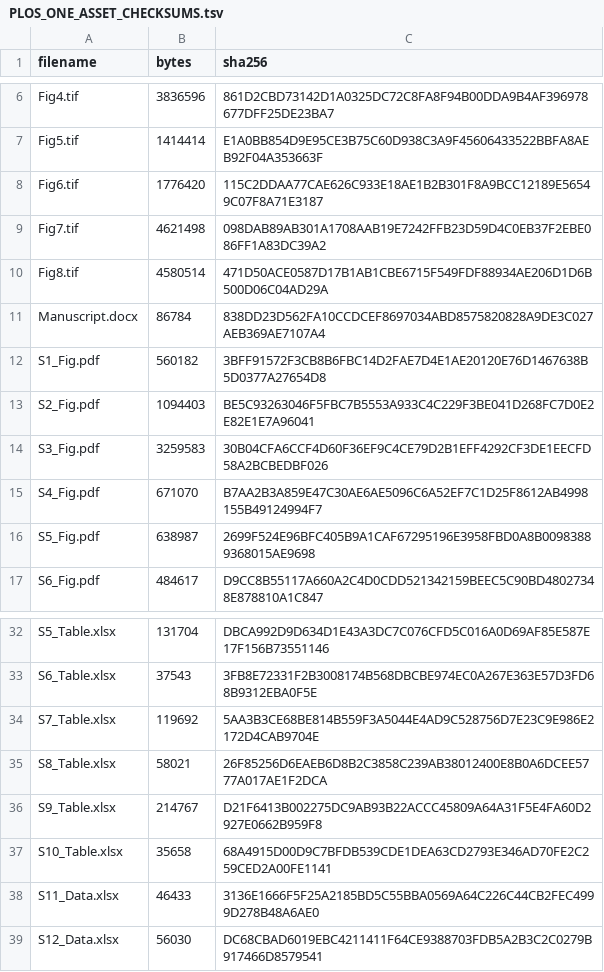
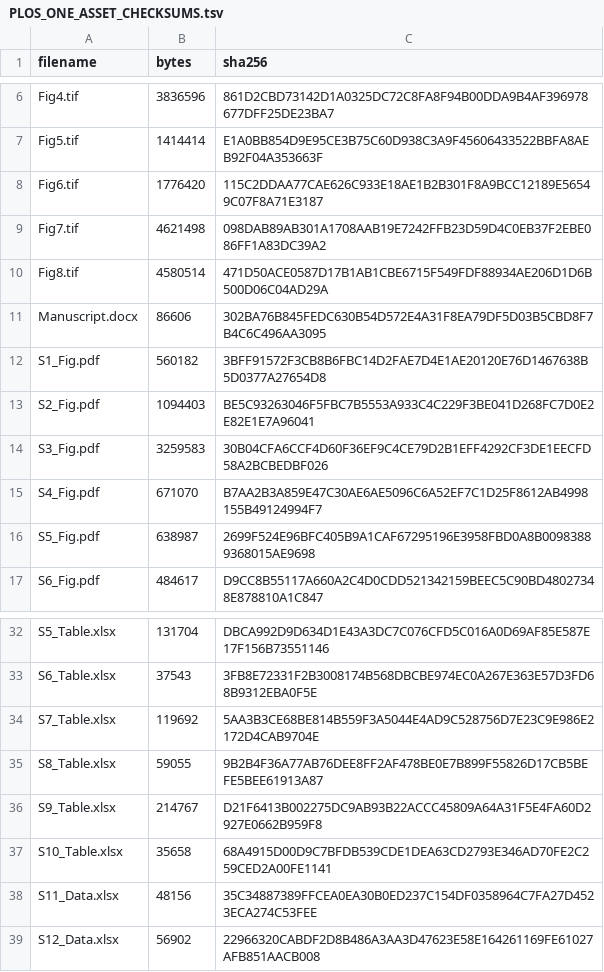
Before and after one commit to yuyi-wang-imu/aa-donor-recovery-perturbation, a TSV file: PLOS_ONE_ASSET_CHECKSUMS.tsv, drawn as a sheet; only a part is shown, gaps mark what is left out; the diff names each change by its address in the sheet, - before the commit and + after, or states it on an @@ line.

Commit message:
docs: refresh final PLOS ONE package checksums

```diff
--- a/PLOS_ONE_ASSET_CHECKSUMS.tsv
+++ b/PLOS_ONE_ASSET_CHECKSUMS.tsv
-B11 (bytes): 86784
+B11 (bytes): 86606
-C11 (sha256): 838DD23D562FA10CCDCEF8697034ABD8575820828A9DE3C027AEB369AE7107A4
+C11 (sha256): 302BA76B845FEDC630B54D572E4A31F8EA79DF5D03B5CBD8F7B4C6C496AA3095
-B35 (bytes): 58021
+B35 (bytes): 59055
-C35 (sha256): 26F85256D6EAEB6D8B2C3858C239AB38012400E8B0A6DCEE5777A017AE1F2DCA
+C35 (sha256): 9B2B4F36A77AB76DEE8FF2AF478BE0E7B899F55826D17CB5BEFE5BEE61913A87
-B38 (bytes): 46433
+B38 (bytes): 48156
-C38 (sha256): 3136E1666F5F25A2185BD5C55BBA0569A64C226C44CB2FEC4999D278B48A6AE0
+C38 (sha256): 35C34887389FFCEA0EA30B0ED237C154DF0358964C7FA27D4523ECA274C53FEE
-B39 (bytes): 56030
+B39 (bytes): 56902
-C39 (sha256): DC68CBAD6019EBC4211411F64CE9388703FDB5A2B3C2C0279B917466D8579541
+C39 (sha256): 22966320CABDF2D8B486A3AA3D47623E58E164261169FE61027AFB851AACB008
```
